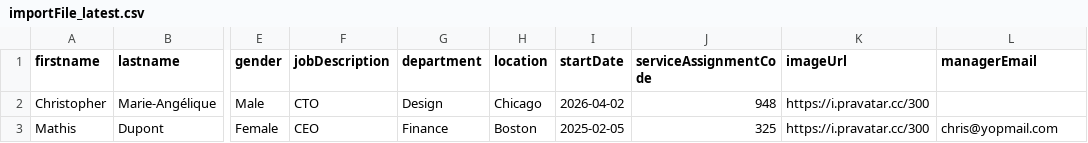
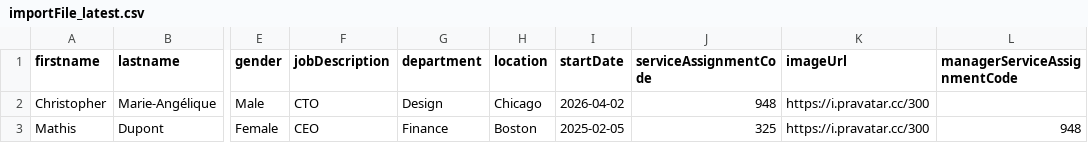
Before and after one commit to Christopher973/trombinoscope-28, a CSV file: src/data/importFile_latest.csv, drawn as a sheet; only a part is shown, gaps mark what is left out; the diff names each change by its address in the sheet, - before the commit and + after, or states it on an @@ line.

Commit message:
Ajout de la prise en charge du champ managerServiceAssignmentCode dans les fichiers CSV d'importation et mise à jour des exemples de données.

```diff
--- a/src/data/importFile_latest.csv
+++ b/src/data/importFile_latest.csv
-L1: managerEmail
+L1: managerServiceAssignmentCode
-L3 (managerServiceAssignmentCode): chris@yopmail.com
+L3 (managerServiceAssignmentCode): 948
```
Also changed, not shown: 3 other files.
